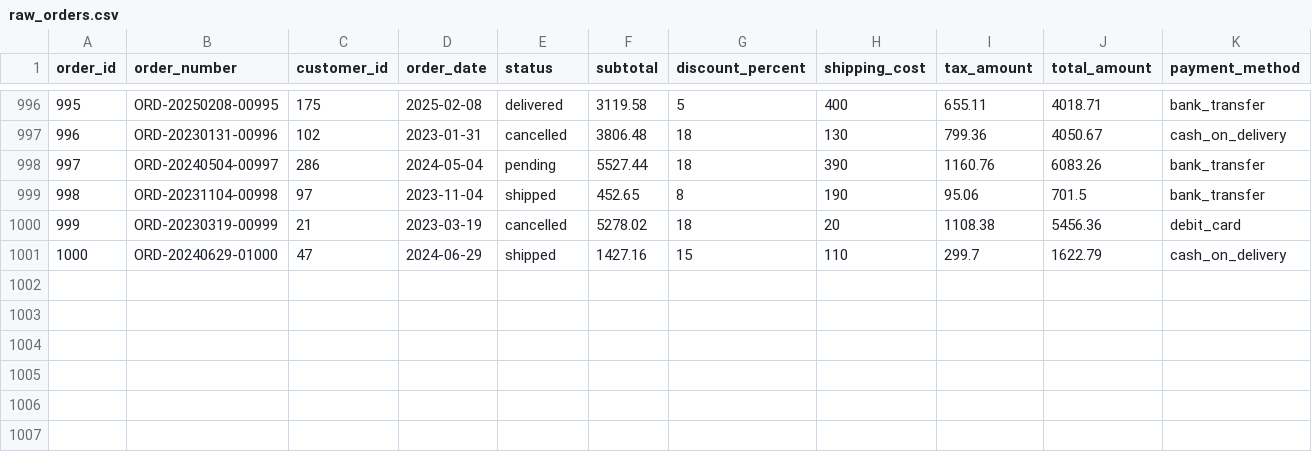
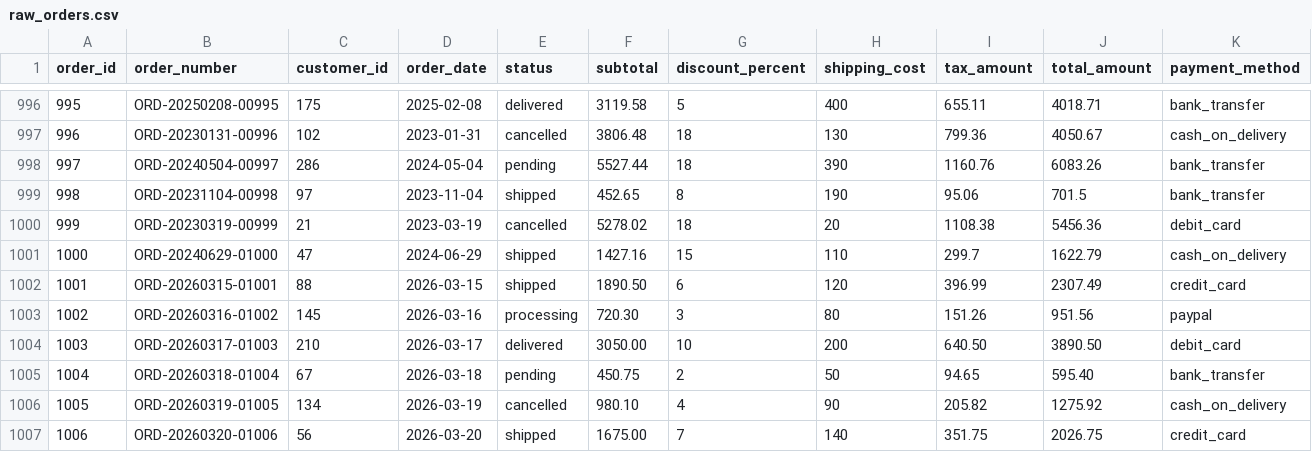
Before and after one commit to maurolanch/ecommerce_analytics, a CSV file: seeds/raw_orders.csv, drawn as a sheet; only a part is shown, gaps mark what is left out; rows hold the shown columns only; the diff names each change by its address in the sheet, - before the commit and + after, or states it on an @@ line.

```diff
--- a/seeds/raw_orders.csv
+++ b/seeds/raw_orders.csv
+row 1002: 1001 | ORD-20260315-01001 | 88 | 2026-03-15 | shipped | 1890.50 | 6 | 120 | 396.99 | 2307.49 | credit_card
+row 1003: 1002 | ORD-20260316-01002 | 145 | 2026-03-16 | processing | 720.30 | 3 | 80 | 151.26 | 951.56 | paypal
+row 1004: 1003 | ORD-20260317-01003 | 210 | 2026-03-17 | delivered | 3050.00 | 10 | 200 | 640.50 | 3890.50 | debit_card
+row 1005: 1004 | ORD-20260318-01004 | 67 | 2026-03-18 | pending | 450.75 | 2 | 50 | 94.65 | 595.40 | bank_transfer
+row 1006: 1005 | ORD-20260319-01005 | 134 | 2026-03-19 | cancelled | 980.10 | 4 | 90 | 205.82 | 1275.92 | cash_on_delivery
+row 1007: 1006 | ORD-20260320-01006 | 56 | 2026-03-20 | shipped | 1675.00 | 7 | 140 | 351.75 | 2026.75 | credit_card
```
Also changed, not shown: seeds/raw_order_items.csv, 2 other files.
